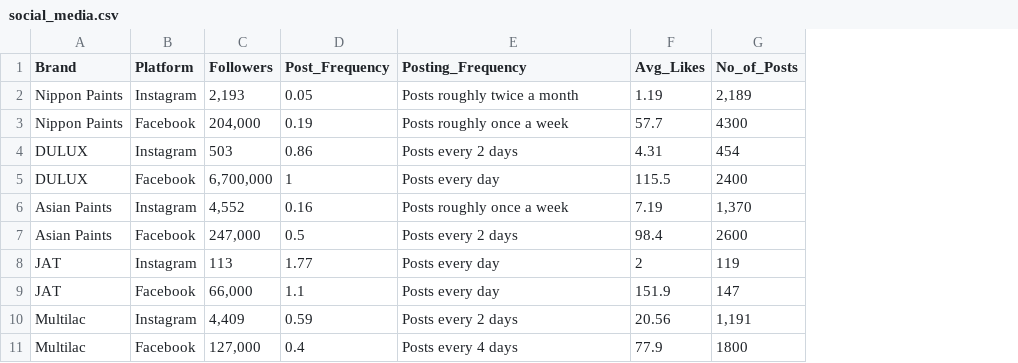
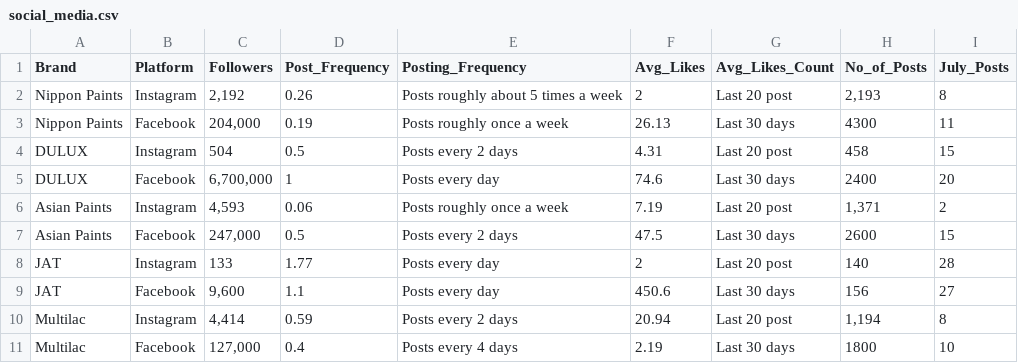
Before and after one commit to aidapassela/Multilac_Competitor_Analysis, a CSV file: social_media.csv, drawn as a sheet; removed rows and columns are numbered as before the commit, all else as after; the diff names each change by its address in the sheet, - before the commit and + after, or states it on an @@ line.

Commit message:
Update social media CSV with July Posts column

```diff
--- a/social_media.csv
+++ b/social_media.csv
+column G (Avg_Likes_Count), rows 3-11: Last 30 days | Last 20 post | Last 30 days | Last 20 post | Last 30 days | Last 20 post | Last 30 days | Last 20 post | Last 30 days
+column I (July_Posts), rows 3-11: 11 | 15 | 20 | 2 | 15 | 28 | 27 | 8 | 10
-row 2: Nippon Paints | Instagram | 2,193 | 0.05 | Posts roughly twice a month | 1.19 | 2,189
+row 2: Nippon Paints | Instagram | 2,192 | 0.26 | Posts roughly about 5 times a week | 2 | Last 20 post | 2,193 | 8
-F3 (Avg_Likes): 57.7
+F3 (Avg_Likes): 26.13
-C4 (Followers): 503
+C4 (Followers): 504
-D4 (Post_Frequency): 0.86
+D4 (Post_Frequency): 0.5
-H4 (No_of_Posts): 454
+H4 (No_of_Posts): 458
-F5 (Avg_Likes): 115.5
+F5 (Avg_Likes): 74.6
-C6 (Followers): 4,552
+C6 (Followers): 4,593
-D6 (Post_Frequency): 0.16
+D6 (Post_Frequency): 0.06
-H6 (No_of_Posts): 1,370
+H6 (No_of_Posts): 1,371
-F7 (Avg_Likes): 98.4
+F7 (Avg_Likes): 47.5
-C8 (Followers): 113
+C8 (Followers): 133
-H8 (No_of_Posts): 119
+H8 (No_of_Posts): 140
-C9 (Followers): 66,000
+C9 (Followers): 9,600
-F9 (Avg_Likes): 151.9
+F9 (Avg_Likes): 450.6
-H9 (No_of_Posts): 147
+H9 (No_of_Posts): 156
-C10 (Followers): 4,409
+C10 (Followers): 4,414
-F10 (Avg_Likes): 20.56
+F10 (Avg_Likes): 20.94
-H10 (No_of_Posts): 1,191
+H10 (No_of_Posts): 1,194
-F11 (Avg_Likes): 77.9
+F11 (Avg_Likes): 2.19
```
